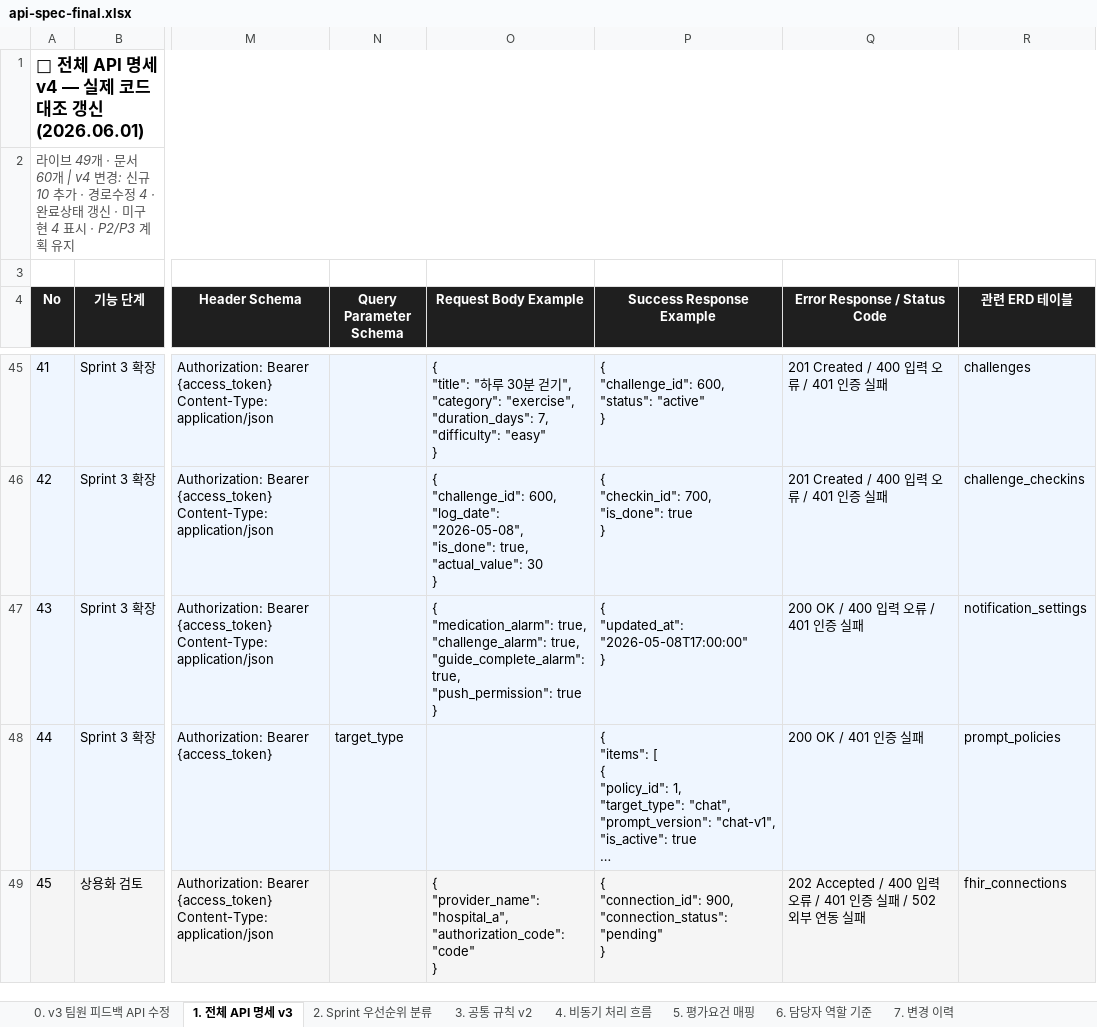
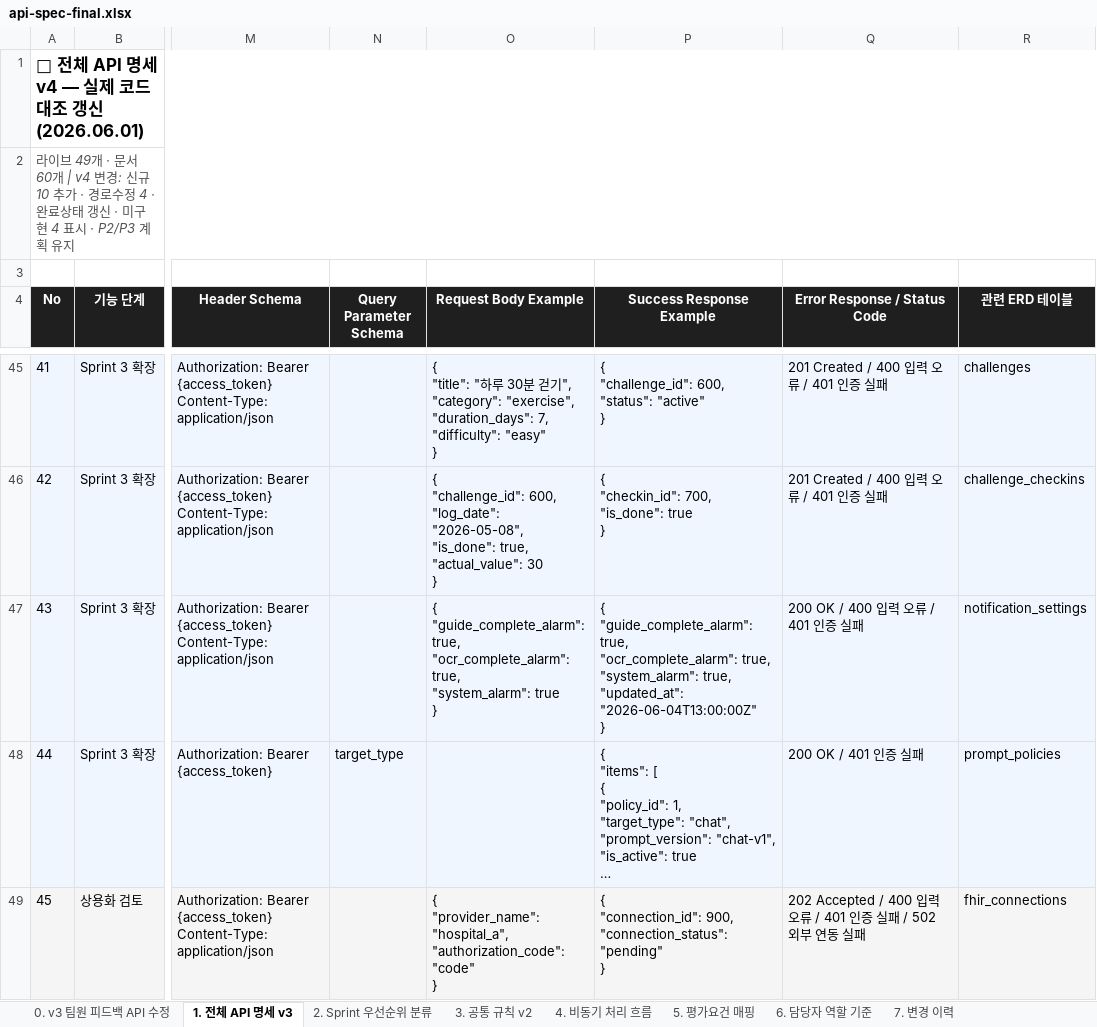
Before and after one commit to AI-HealthCare-03/AH_03_05, an Excel workbook: docs/api/api-spec-final.xlsx, sheet 1. 전체 API 명세 v3, drawn as a sheet; only a part is shown, gaps mark what is left out; long unchanged cells end in …; values as stored, in another font and other column widths than the file's, no borders; ↵ is a line break in a cell; the diff names each change by its address in the sheet, - before the commit and + after, or states it on an @@ line.

Commit message:
docs: 명세 No.43 PUT notification-settings Request/Response 실제 DTO 필드로 보정 (#113)
* docs: 명세 No.43 PUT notification-settings Request/Response 실제 DTO 필드로 보정

* fix: develop(#110) 최신 명세에 No.43 보정 재적용 (xlsx 충돌 해소)

```diff
--- a/docs/api/api-spec-final.xlsx (sheet 1. 전체 API 명세 v3)
+++ b/docs/api/api-spec-final.xlsx (sheet 1. 전체 API 명세 v3)
-O47 (Request Body Example): { ↵ "medication_alarm": true, ↵ "challenge_alarm": true, ↵ "guide_complete_alarm": true, ↵ "push_permission": true ↵ }
+O47 (Request Body Example): { ↵ "guide_complete_alarm": true, ↵ "ocr_complete_alarm": true, ↵ "system_alarm": true ↵ }
-P47 (Success Response Example): { ↵ "updated_at": "2026-05-08T17:00:00" ↵ }
+P47 (Success Response Example): { ↵ "guide_complete_alarm": true, ↵ "ocr_complete_alarm": true, ↵ "system_alarm": true, ↵ "updated_at": "2026-06-04T13:00:00Z" ↵ }
```
